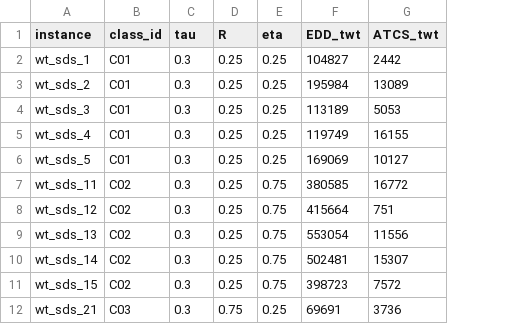
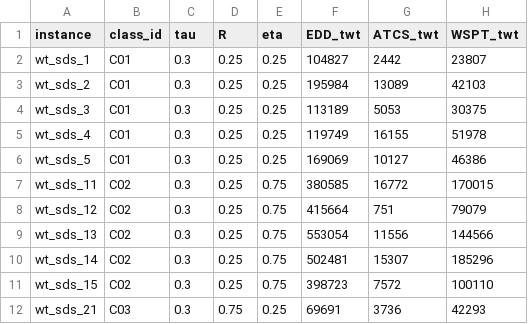
Before and after one commit to wkdtjdus221120-oss/PLI_SMTWT-SDST-, a CSV file: results/baseline_results.csv, drawn as a sheet; only a part is shown; the diff names each change by its address in the sheet, - before the commit and + after, or states it on an @@ line.

```diff
--- a/results/baseline_results.csv
+++ b/results/baseline_results.csv
+column H (WSPT_twt), rows 2-12: 23807 | 42103 | 30375 | 51978 | 46386 | 170015 | 79079 | 144566 | 185296 | 100110 | 42293
```
Also changed, not shown: 42 other files.
